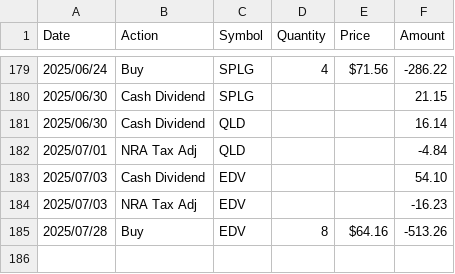
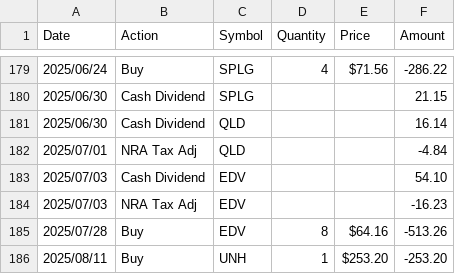
Before and after one commit to tim12332000/TW_ETF, a CSV file: us_train.csv, drawn as a sheet; only a part is shown, gaps mark what is left out; the diff names each change by its address in the sheet, - before the commit and + after, or states it on an @@ line.

```diff
--- a/us_train.csv
+++ b/us_train.csv
+row 186: 2025/08/11 | Buy | UNH | 1 | $253.20 | -253.20
```
Also changed, not shown: tw_train.csv, 1 other file.
